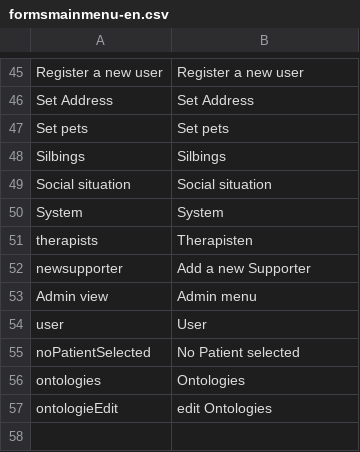
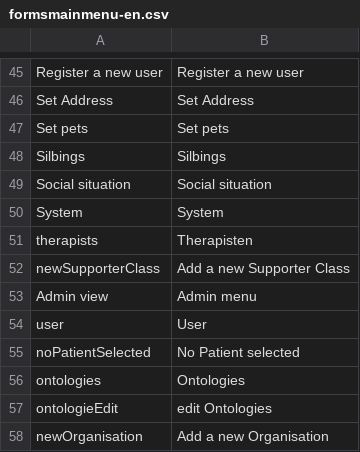
Before and after one commit to AKSW/Dispedia, a CSV file: extensions/formsmainmenu/languages/formsmainmenu-en.csv, drawn as a sheet; only a part is shown, gaps mark what is left out.

```diff
--- a/extensions/formsmainmenu/languages/formsmainmenu-en.csv
+++ b/extensions/formsmainmenu/languages/formsmainmenu-en.csv
@@ -51,3 +51,3 @@ System;System
 therapists;Therapisten
-newsupporter;Add a new Supporter
+newSupporterClass;Add a new Supporter Class
 Admin view;Admin menu
@@ -57 +57,2 @@ ontologies;Ontologies
 ontologieEdit;edit Ontologies
+newOrganisation;Add a new Organisation
```
Also changed, not shown: extensions/formsmainmenu/languages/formsmainmenu-de.csv, 1 other file.
